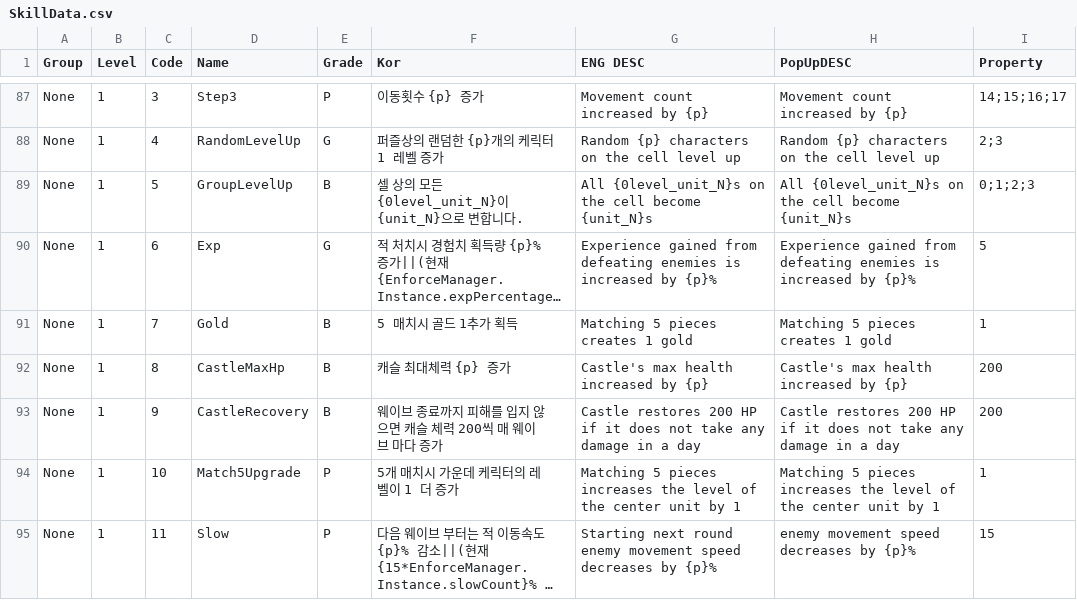
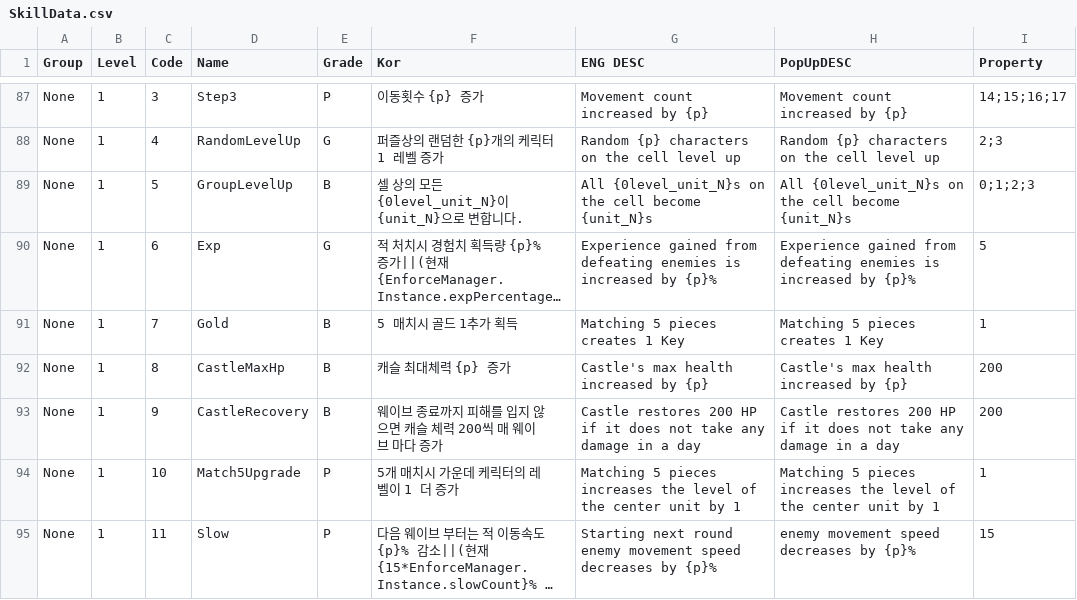
Before and after one commit to jhoon8903/Monster_Stars, a CSV file: Assets/Resources/SkillData.csv, drawn as a sheet; only a part is shown, gaps mark what is left out; long unchanged cells end in …; the diff names each change by its address in the sheet, - before the commit and + after, or states it on an @@ line.

```diff
--- a/Assets/Resources/SkillData.csv
+++ b/Assets/Resources/SkillData.csv
-G91 (ENG DESC): Matching 5 pieces creates 1 gold
+G91 (ENG DESC): Matching 5 pieces creates 1 Key
-H91 (PopUpDESC): Matching 5 pieces creates 1 gold
+H91 (PopUpDESC): Matching 5 pieces creates 1 Key
```
Also changed, not shown: 36 other files.
